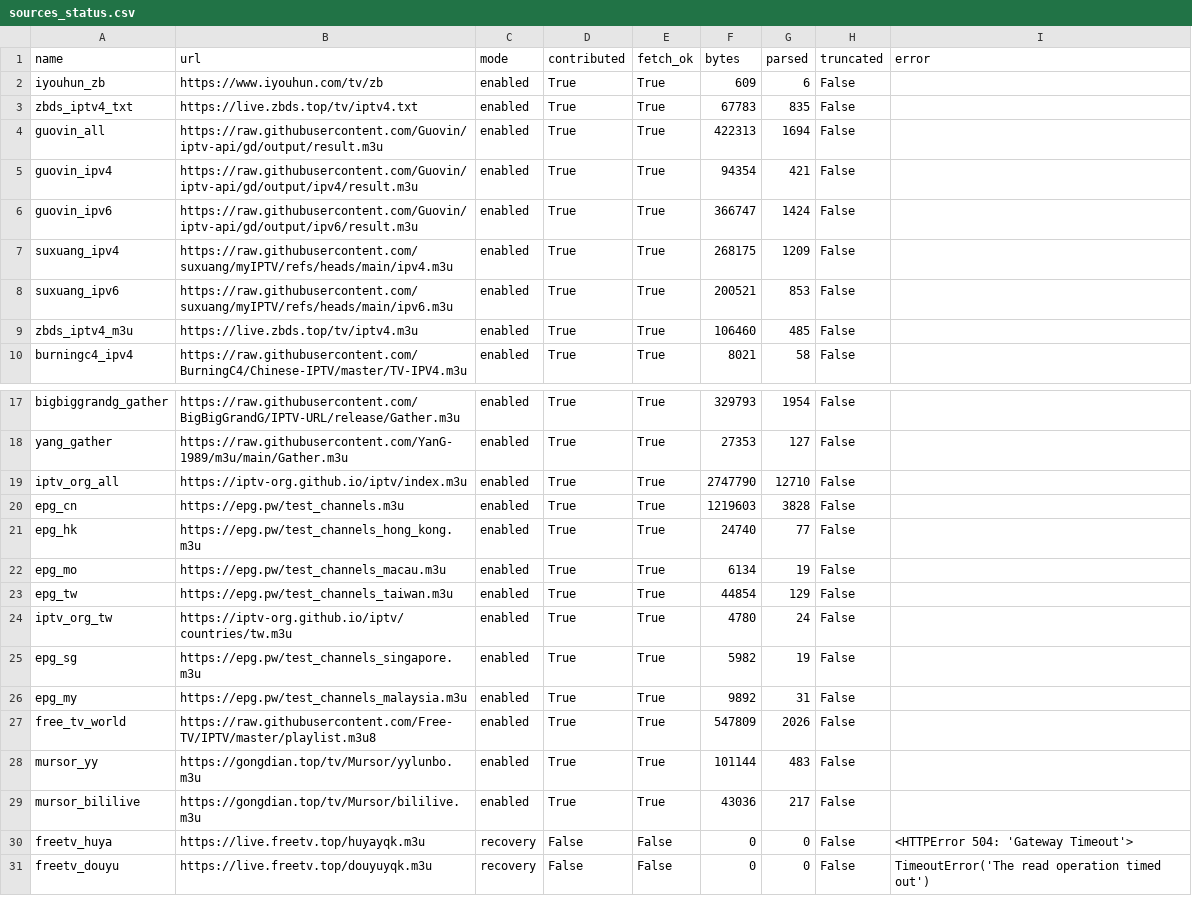
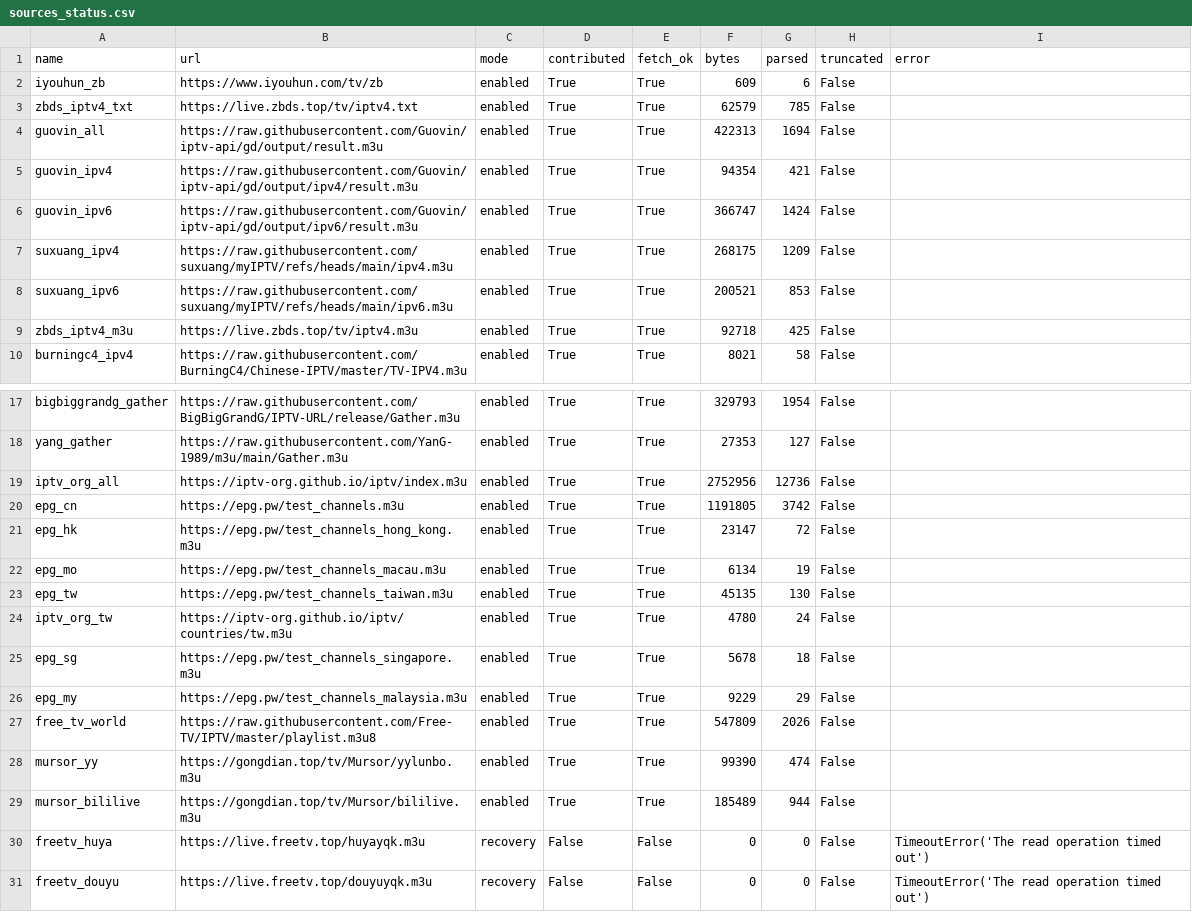
Before and after one commit to hujianj/tv-live-auto-check, a CSV file: sources_status.csv, drawn as a sheet; only a part is shown, gaps mark what is left out.

```diff
--- a/sources_status.csv
+++ b/sources_status.csv
@@ -2,3 +2,3 @@ name,url,mode,contributed,fetch_ok,bytes,parsed,truncated,error
 iyouhun_zb,https://www.iyouhun.com/tv/zb,enabled,True,True,609,6,False,
-zbds_iptv4_txt,https://live.zbds.top/tv/iptv4.txt,enabled,True,True,67783,835,False,
+zbds_iptv4_txt,https://live.zbds.top/tv/iptv4.txt,enabled,True,True,62579,785,False,
 guovin_all,https://raw.githubusercontent.com/Guovin/iptv-api/gd/output/result.m3u,enabled,True,True,422313,1694,False,
@@ -8,3 +8,3 @@ suxuang_ipv4,https://raw.githubusercontent.com/suxuang/myIPTV/refs/heads/main/ip
 suxuang_ipv6,https://raw.githubusercontent.com/suxuang/myIPTV/refs/heads/main/ipv6.m3u,enabled,True,True,200521,853,False,
-zbds_iptv4_m3u,https://live.zbds.top/tv/iptv4.m3u,enabled,True,True,106460,485,False,
+zbds_iptv4_m3u,https://live.zbds.top/tv/iptv4.m3u,enabled,True,True,92718,425,False,
 burningc4_ipv4,https://raw.githubusercontent.com/BurningC4/Chinese-IPTV/master/TV-IPV4.m3u,enabled,True,True,8021,58,False,
@@ -18,14 +18,14 @@ bigbiggrandg_gather,https://raw.githubusercontent.com/BigBigGrandG/IPTV-URL/rele
 yang_gather,https://raw.githubusercontent.com/YanG-1989/m3u/main/Gather.m3u,enabled,True,True,27353,127,False,
-iptv_org_all,https://iptv-org.github.io/iptv/index.m3u,enabled,True,True,2747790,12710,False,
-epg_cn,https://epg.pw/test_channels.m3u,enabled,True,True,1219603,3828,False,
-epg_hk,https://epg.pw/test_channels_hong_kong.m3u,enabled,True,True,24740,77,False,
+iptv_org_all,https://iptv-org.github.io/iptv/index.m3u,enabled,True,True,2752956,12736,False,
+epg_cn,https://epg.pw/test_channels.m3u,enabled,True,True,1191805,3742,False,
+epg_hk,https://epg.pw/test_channels_hong_kong.m3u,enabled,True,True,23147,72,False,
 epg_mo,https://epg.pw/test_channels_macau.m3u,enabled,True,True,6134,19,False,
-epg_tw,https://epg.pw/test_channels_taiwan.m3u,enabled,True,True,44854,129,False,
+epg_tw,https://epg.pw/test_channels_taiwan.m3u,enabled,True,True,45135,130,False,
 iptv_org_tw,https://iptv-org.github.io/iptv/countries/tw.m3u,enabled,True,True,4780,24,False,
-epg_sg,https://epg.pw/test_channels_singapore.m3u,enabled,True,True,5982,19,False,
-epg_my,https://epg.pw/test_channels_malaysia.m3u,enabled,True,True,9892,31,False,
+epg_sg,https://epg.pw/test_channels_singapore.m3u,enabled,True,True,5678,18,False,
+epg_my,https://epg.pw/test_channels_malaysia.m3u,enabled,True,True,9229,29,False,
 free_tv_world,https://raw.githubusercontent.com/Free-TV/IPTV/master/playlist.m3u8,enabled,True,True,547809,2026,False,
-mursor_yy,https://gongdian.top/tv/Mursor/yylunbo.m3u,enabled,True,True,101144,483,False,
-mursor_bililive,https://gongdian.top/tv/Mursor/bililive.m3u,enabled,True,True,43036,217,False,
-freetv_huya,https://live.freetv.top/huyayqk.m3u,recovery,False,False,0,0,False,<HTTPError 504: 'Gateway Timeout'>
+mursor_yy,https://gongdian.top/tv/Mursor/yylunbo.m3u,enabled,True,True,99390,474,False,
+mursor_bililive,https://gongdian.top/tv/Mursor/bililive.m3u,enabled,True,True,185489,944,False,
+freetv_huya,https://live.freetv.top/huyayqk.m3u,recovery,False,False,0,0,False,TimeoutError('The read operation timed out')
 freetv_douyu,https://live.freetv.top/douyuyqk.m3u,recovery,False,False,0,0,False,TimeoutError('The read operation timed out')
```
Also changed, not shown: 20 other files.
